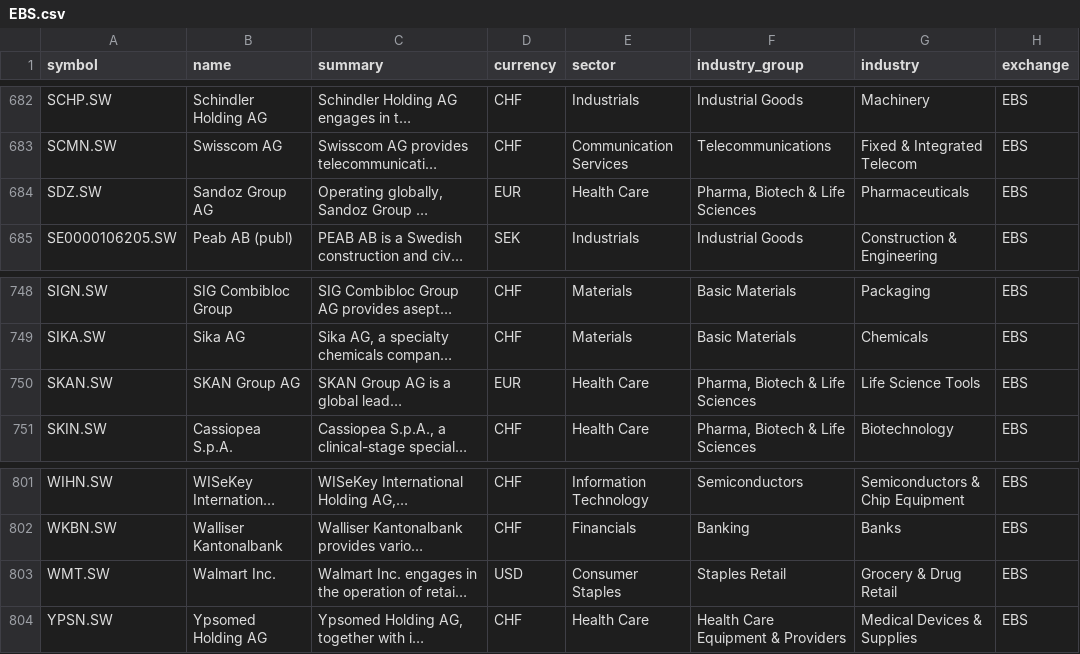
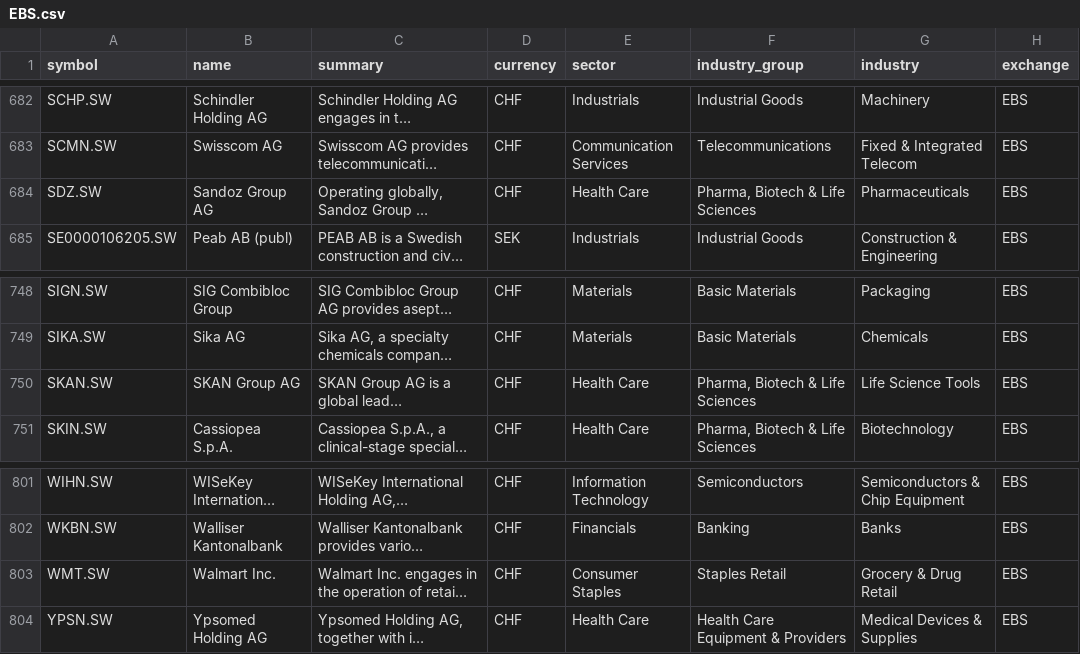
Before and after one commit to JerBouma/FinanceDatabase, a CSV file: database/equities/EBS.csv, drawn as a sheet; only a part is shown, gaps mark what is left out; long unchanged cells end in …; the diff covers the shown part only; the diff names each change by its address in the sheet, - before the commit and + after, or states it on an @@ line.

```diff
--- a/database/equities/EBS.csv
+++ b/database/equities/EBS.csv
-D684 (currency): EUR
+D684 (currency): CHF
-D750 (currency): EUR
+D750 (currency): CHF
-D803 (currency): USD
+D803 (currency): CHF
```
Also changed, not shown: 5 edited cells elsewhere in this file, database/equities/STO.csv, 1 other file.
